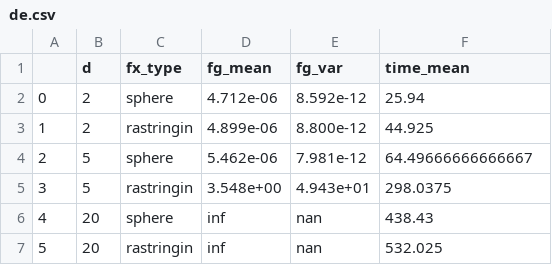
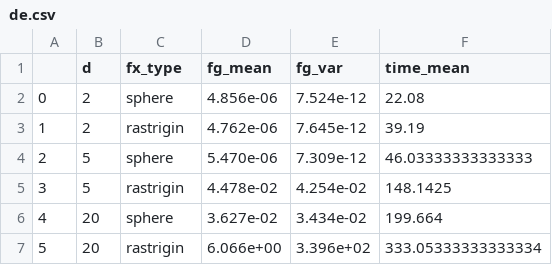
Before and after one commit to furu8/EvolutionaryCalculation, a CSV file: 0714/de.csv, drawn as a sheet.

```diff
--- a/0714/de.csv
+++ b/0714/de.csv
@@ -1,7 +1,7 @@
 ,d,fx_type,fg_mean,fg_var,time_mean
-0,2,sphere,4.712e-06,8.592e-12,25.94
-1,2,rastringin,4.899e-06,8.800e-12,44.925
-2,5,sphere,5.462e-06,7.981e-12,64.49666666666667
-3,5,rastringin,3.548e+00,4.943e+01,298.0375
-4,20,sphere,inf,nan,438.43
-5,20,rastringin,inf,nan,532.025
+0,2,sphere,4.856e-06,7.524e-12,22.08
+1,2,rastrigin,4.762e-06,7.645e-12,39.19
+2,5,sphere,5.470e-06,7.309e-12,46.03333333333333
+3,5,rastrigin,4.478e-02,4.254e-02,148.1425
+4,20,sphere,3.627e-02,3.434e-02,199.664
+5,20,rastrigin,6.066e+00,3.396e+02,333.05333333333334
```
Also changed, not shown: 1 other file.
